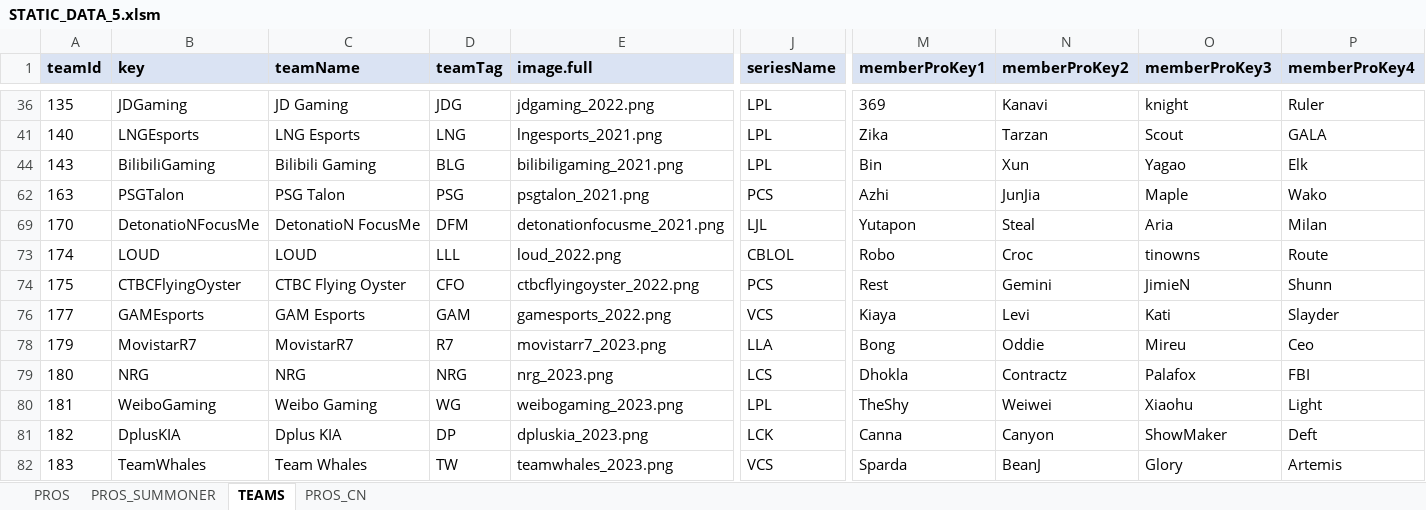
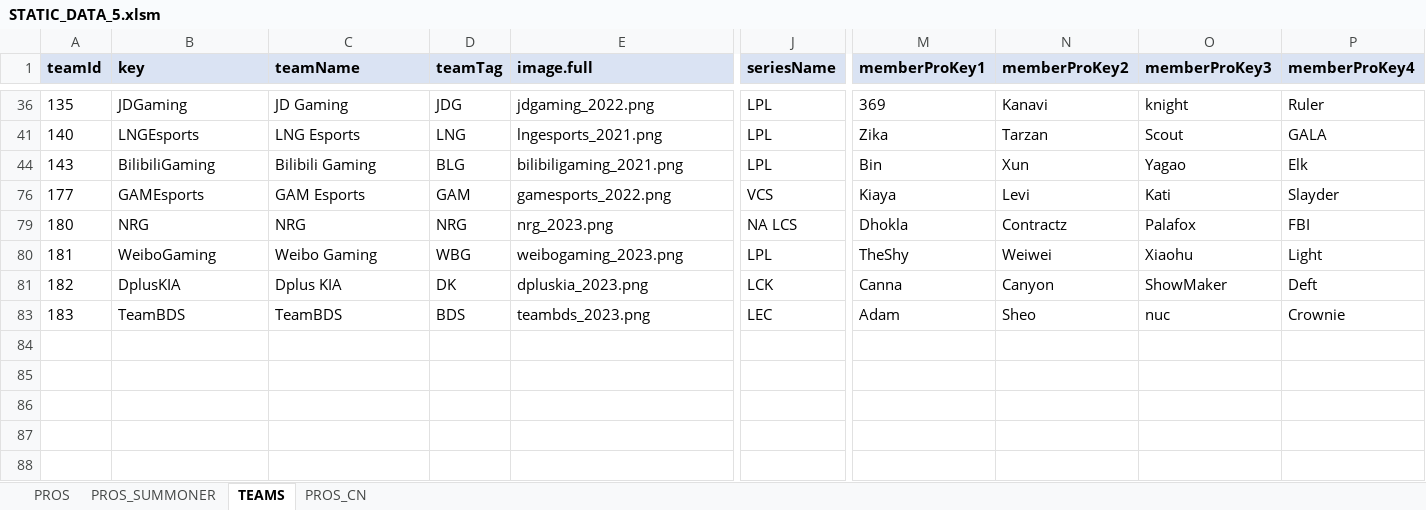
Before and after one commit to hk86/lolvvv-assets, an Excel workbook: private/STATIC_DATA_5.xlsm, sheet TEAMS, drawn as a sheet; only a part is shown, gaps mark what is left out; values as stored, in another font and other column widths than the file's, no borders; removed rows and columns are numbered as before the commit, all else as after; rows hold the shown columns only; the diff covers the shown part only; the diff names each change by its address in the sheet, - before the commit and + after, or states it on an @@ line.

Commit message:
minor changes and team bds added

```diff
--- a/private/STATIC_DATA_5.xlsm (sheet TEAMS)
+++ b/private/STATIC_DATA_5.xlsm (sheet TEAMS)
-row 62: 163 | PSGTalon | PSG Talon | PSG | psgtalon_2021.png | PCS | Azhi | JunJia | Maple | Wako
-row 69: 170 | DetonatioNFocusMe | DetonatioN FocusMe | DFM | detonationfocusme_2021.png | LJL | Yutapon | Steal | Aria | Milan
-row 73: 174 | LOUD | LOUD | LLL | loud_2022.png | CBLOL | Robo | Croc | tinowns | Route
-row 74: 175 | CTBCFlyingOyster | CTBC Flying Oyster | CFO | ctbcflyingoyster_2022.png | PCS | Rest | Gemini | JimieN | Shunn
-row 78: 179 | MovistarR7 | MovistarR7 | R7 | movistarr7_2023.png | LLA | Bong | Oddie | Mireu | Ceo
-J79 (seriesName): LCS
+J79 (seriesName): NA LCS
-D80 (teamTag): WG
+D80 (teamTag): WBG
-D81 (teamTag): DP
+D81 (teamTag): DK
-B83 (key): TeamWhales
+B83 (key): TeamBDS
-C83 (teamName): Team Whales
+C83 (teamName): TeamBDS
-D83 (teamTag): TW
+D83 (teamTag): BDS
-E83 (image.full): teamwhales_2023.png
+E83 (image.full): teambds_2023.png
-J83 (seriesName): VCS
+J83 (seriesName): LEC
-M83 (memberProKey1): Sparda
+M83 (memberProKey1): Adam
-N83 (memberProKey2): BeanJ
+N83 (memberProKey2): Sheo
-O83 (memberProKey3): Glory
+O83 (memberProKey3): nuc
-P83 (memberProKey4): Artemis
+P83 (memberProKey4): Crownie
```
Also changed, not shown: 1 edited cell elsewhere in this sheet, sheet PROS, 23 other files.
